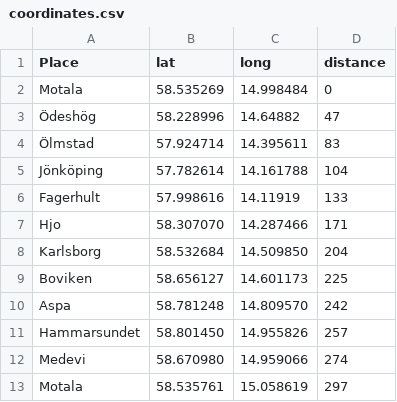
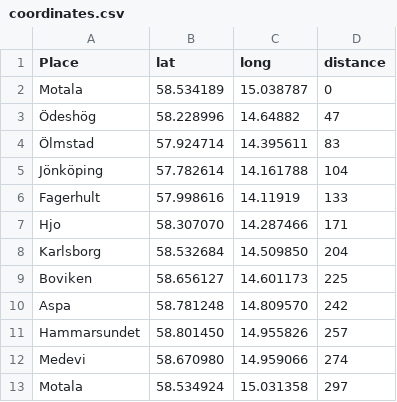
Before and after one commit to trosendal/vattern_rundan_weather, a CSV file: coordinates.csv, drawn as a sheet.

```diff
--- a/coordinates.csv
+++ b/coordinates.csv
@@ -1,3 +1,3 @@
 "Place","lat","long","distance"
-"Motala",58.535269,14.998484,0
+"Motala",58.534189,15.038787,0
 "Ödeshög",58.228996,14.64882,47
@@ -12,2 +12,2 @@
 "Medevi",58.670980,14.959066,274
-"Motala",58.535761,15.058619,297
+"Motala",58.534924,15.031358,297
```
Also changed, not shown: 4 other files.
